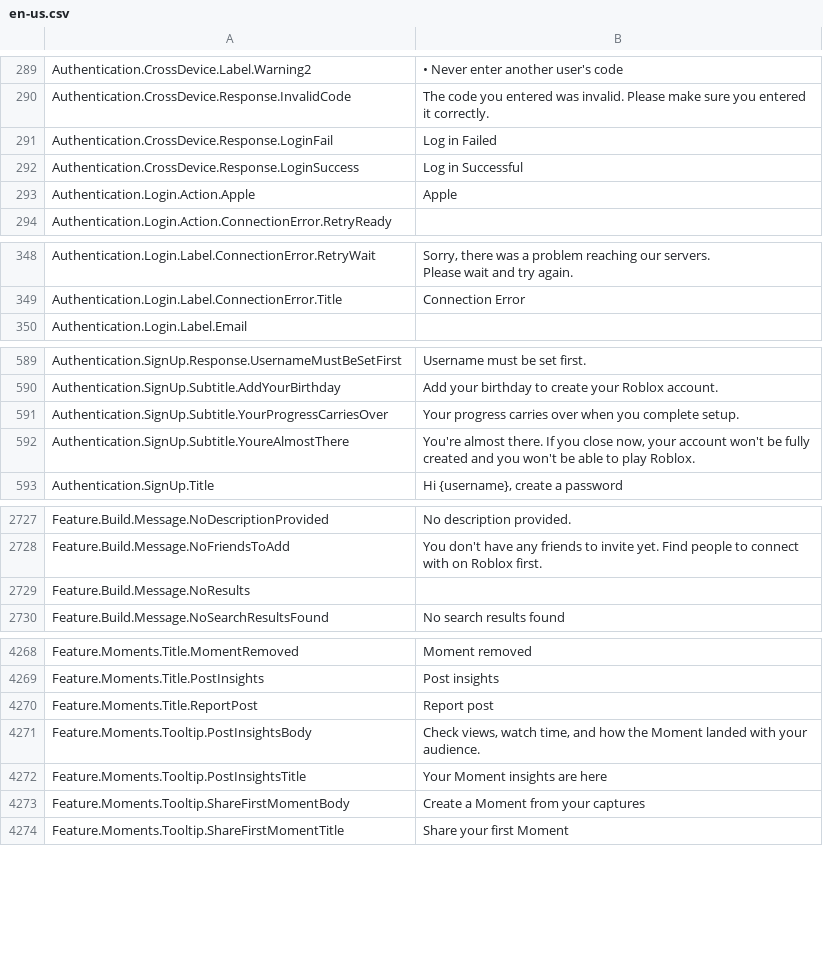
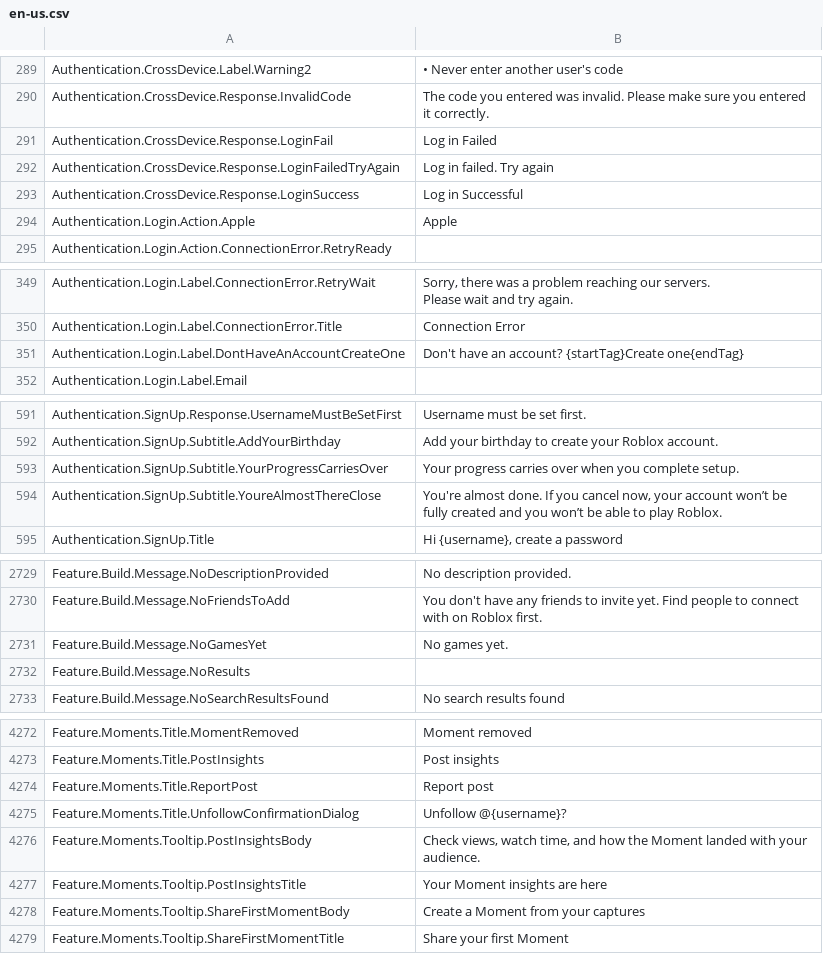
Before and after one commit to EliCauvert/Roblox-Datamining, a CSV file: UniversalApp/Locales/Common/en-us.csv, drawn as a sheet; only a part is shown, gaps mark what is left out; the diff covers the shown part only.

```diff
--- a/UniversalApp/Locales/Common/en-us.csv
+++ b/UniversalApp/Locales/Common/en-us.csv
@@ -300,2 +300,3 @@ Authentication.CrossDevice.Response.InvalidCode,The code you entered was invalid
 Authentication.CrossDevice.Response.LoginFail,Log in Failed
+Authentication.CrossDevice.Response.LoginFailedTryAgain,Log in failed. Try again
 Authentication.CrossDevice.Response.LoginSuccess,Log in Successful
@@ -364,2 +365,3 @@ Please wait and try again."
 Authentication.Login.Label.ConnectionError.Title,Connection Error
+Authentication.Login.Label.DontHaveAnAccountCreateOne,Don't have an account? {startTag}Create one{endTag}
 Authentication.Login.Label.Email,
@@ -606,3 +608,3 @@ Authentication.SignUp.Subtitle.AddYourBirthday,Add your birthday to create your
 Authentication.SignUp.Subtitle.YourProgressCarriesOver,Your progress carries over when you complete setup.
-Authentication.SignUp.Subtitle.YoureAlmostThere,"You're almost there. If you close now, your account won't be fully created and you won't be able to play Roblox."
+Authentication.SignUp.Subtitle.YoureAlmostThereClose,"You're almost done. If you cancel now, your account won’t be fully created and you won’t be able to play Roblox."
 Authentication.SignUp.Title,"Hi {username}, create a password"
@@ -2760,2 +2762,3 @@ Feature.Build.Message.NoDescriptionProvided,No description provided.
 Feature.Build.Message.NoFriendsToAdd,You don't have any friends to invite yet. Find people to connect with on Roblox first.
+Feature.Build.Message.NoGamesYet,No games yet.
 Feature.Build.Message.NoResults,
@@ -4325,2 +4329,3 @@ Feature.Moments.Title.PostInsights,Post insights
 Feature.Moments.Title.ReportPost,Report post
+Feature.Moments.Title.UnfollowConfirmationDialog,Unfollow @{username}?
 Feature.Moments.Tooltip.PostInsightsBody,"Check views, watch time, and how the Moment landed with your audience."
```
Also changed, not shown: 1 added row elsewhere in this file, UniversalApp/Locales/Common/ar-001.csv, UniversalApp/Locales/Common/de-de.csv, 44 other files.
